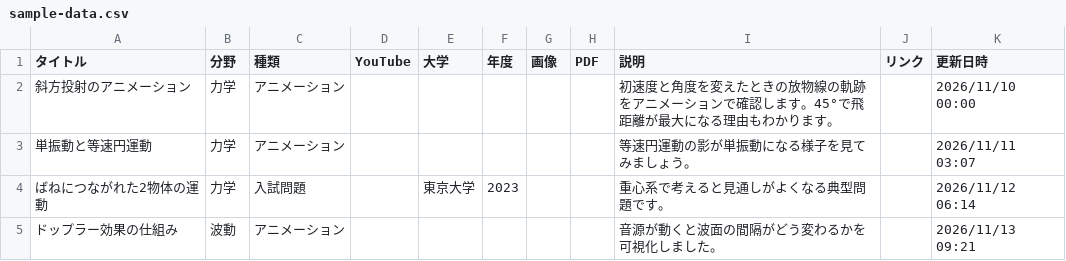
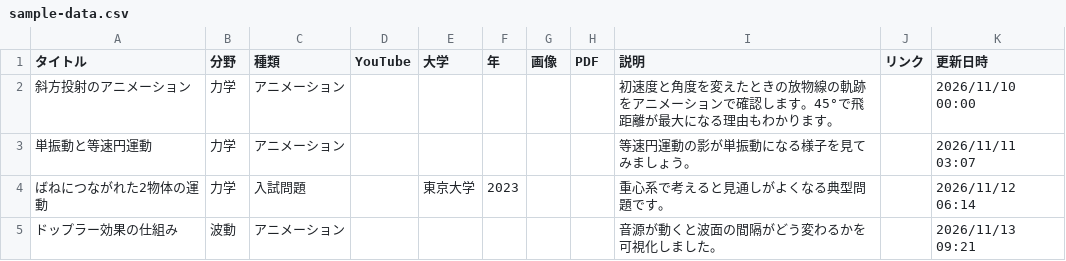
Before and after one commit to makanon512121-hub/physics, a CSV file: sample-data.csv, drawn as a sheet; only a part is shown.

```diff
--- a/sample-data.csv
+++ b/sample-data.csv
@@ -1,2 +1,2 @@
-タイトル,分野,種類,YouTube,大学,年度,画像,PDF,説明,リンク,更新日時
+タイトル,分野,種類,YouTube,大学,年,画像,PDF,説明,リンク,更新日時
 斜方投射のアニメーション,力学,アニメーション,,,,,,初速度と角度を変えたときの放物線の軌跡をアニメーションで確認します。45°で飛距離が最大になる理由もわかります。,,2026/11/10 00:00
```
Also changed, not shown: 3 other files.
